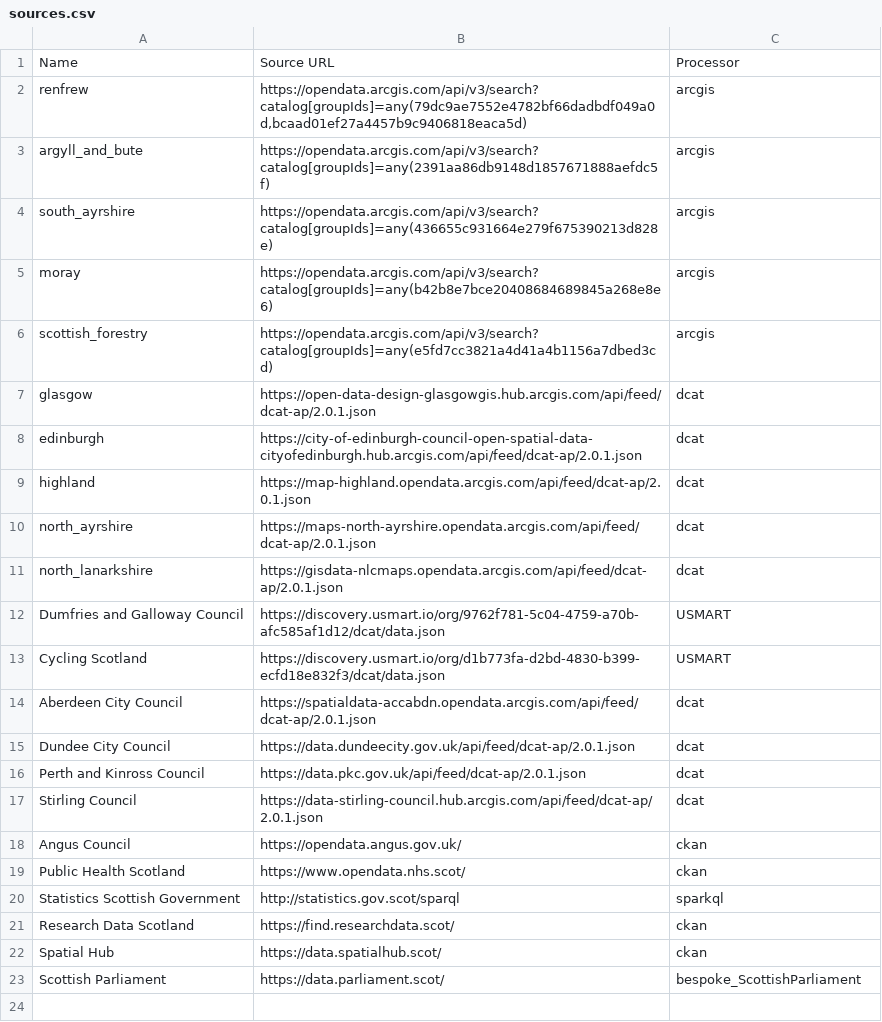
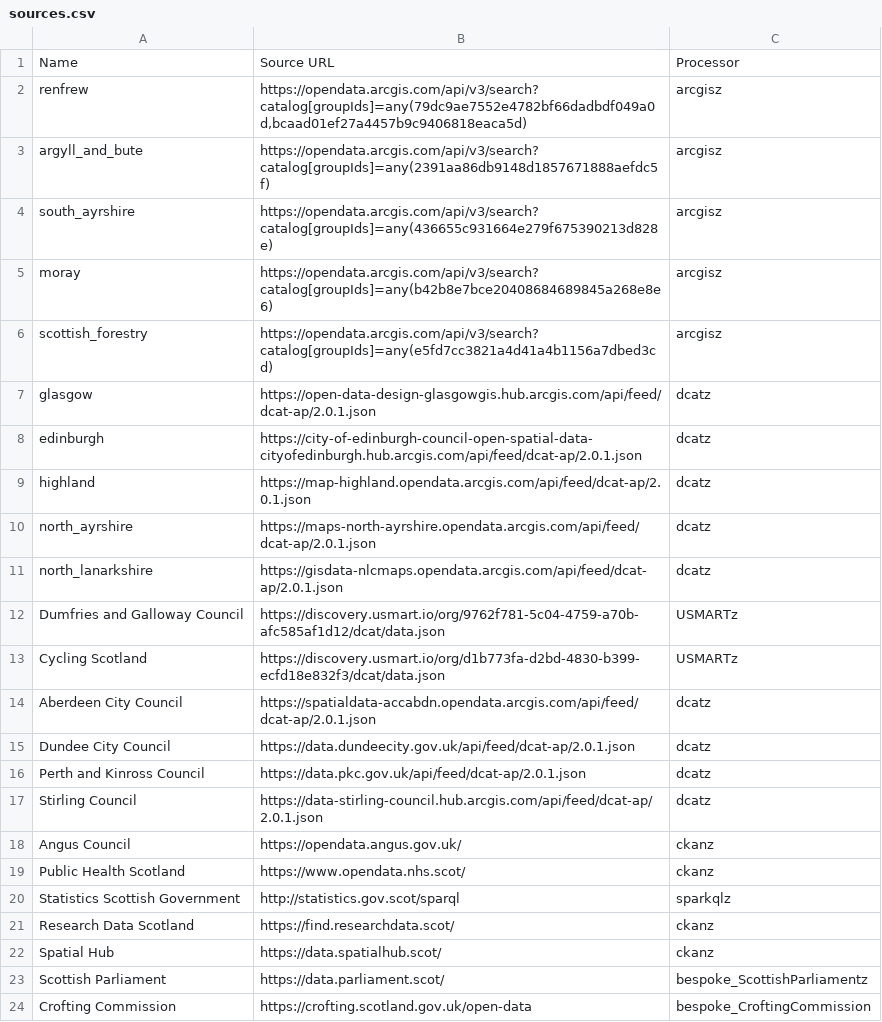
Before and after one commit to OpenDataScotland/the_od_bods, a CSV file: sources.csv, drawn as a sheet.

```diff
--- a/sources.csv
+++ b/sources.csv
@@ -1,23 +1,24 @@
 Name,Source URL,Processor
-renfrew,"https://opendata.arcgis.com/api/v3/search?catalog[groupIds]=any(79dc9ae7552e4782bf66dadbdf049a0d,bcaad01ef27a4457b9c9406818eaca5d)",arcgis
-argyll_and_bute,"https://opendata.arcgis.com/api/v3/search?catalog[groupIds]=any(2391aa86db9148d1857671888aefdc5f)",arcgis
-south_ayrshire,"https://opendata.arcgis.com/api/v3/search?catalog[groupIds]=any(436655c931664e279f675390213d828e)",arcgis
-moray,"https://opendata.arcgis.com/api/v3/search?catalog[groupIds]=any(b42b8e7bce20408684689845a268e8e6)",arcgis
-scottish_forestry,"https://opendata.arcgis.com/api/v3/search?catalog[groupIds]=any(e5fd7cc3821a4d41a4b1156a7dbed3cd)",arcgis
-glasgow,"https://open-data-design-glasgowgis.hub.arcgis.com/api/feed/dcat-ap/2.0.1.json",dcat
-edinburgh,"https://city-of-edinburgh-council-open-spatial-data-cityofedinburgh.hub.arcgis.com/api/feed/dcat-ap/2.0.1.json",dcat
-highland,"https://map-highland.opendata.arcgis.com/api/feed/dcat-ap/2.0.1.json",dcat
-north_ayrshire,"https://maps-north-ayrshire.opendata.arcgis.com/api/feed/dcat-ap/2.0.1.json",dcat
-north_lanarkshire,"https://gisdata-nlcmaps.opendata.arcgis.com/api/feed/dcat-ap/2.0.1.json",dcat
-Dumfries and Galloway Council,"https://discovery.usmart.io/org/9762f781-5c04-4759-a70b-afc585af1d12/dcat/data.json",USMART
-Cycling Scotland,"https://discovery.usmart.io/org/d1b773fa-d2bd-4830-b399-ecfd18e832f3/dcat/data.json",USMART
-Aberdeen City Council,https://spatialdata-accabdn.opendata.arcgis.com/api/feed/dcat-ap/2.0.1.json,dcat
-Dundee City Council,https://data.dundeecity.gov.uk/api/feed/dcat-ap/2.0.1.json,dcat
-Perth and Kinross Council,https://data.pkc.gov.uk/api/feed/dcat-ap/2.0.1.json,dcat
-Stirling Council,https://data-stirling-council.hub.arcgis.com/api/feed/dcat-ap/2.0.1.json,dcat
-Angus Council,https://opendata.angus.gov.uk/,ckan
-Public Health Scotland,https://www.opendata.nhs.scot/,ckan
-Statistics Scottish Government, http://statistics.gov.scot/sparql,sparkql
-Research Data Scotland, https://find.researchdata.scot/,ckan
-Spatial Hub, https://data.spatialhub.scot/,ckan
-Scottish Parliament,https://data.parliament.scot/,bespoke_ScottishParliament
+renfrew,"https://opendata.arcgis.com/api/v3/search?catalog[groupIds]=any(79dc9ae7552e4782bf66dadbdf049a0d,bcaad01ef27a4457b9c9406818eaca5d)",arcgisz
+argyll_and_bute,"https://opendata.arcgis.com/api/v3/search?catalog[groupIds]=any(2391aa86db9148d1857671888aefdc5f)",arcgisz
+south_ayrshire,"https://opendata.arcgis.com/api/v3/search?catalog[groupIds]=any(436655c931664e279f675390213d828e)",arcgisz
+moray,"https://opendata.arcgis.com/api/v3/search?catalog[groupIds]=any(b42b8e7bce20408684689845a268e8e6)",arcgisz
+scottish_forestry,"https://opendata.arcgis.com/api/v3/search?catalog[groupIds]=any(e5fd7cc3821a4d41a4b1156a7dbed3cd)",arcgisz
+glasgow,"https://open-data-design-glasgowgis.hub.arcgis.com/api/feed/dcat-ap/2.0.1.json",dcatz
+edinburgh,"https://city-of-edinburgh-council-open-spatial-data-cityofedinburgh.hub.arcgis.com/api/feed/dcat-ap/2.0.1.json",dcatz
+highland,"https://map-highland.opendata.arcgis.com/api/feed/dcat-ap/2.0.1.json",dcatz
+north_ayrshire,"https://maps-north-ayrshire.opendata.arcgis.com/api/feed/dcat-ap/2.0.1.json",dcatz
+north_lanarkshire,"https://gisdata-nlcmaps.opendata.arcgis.com/api/feed/dcat-ap/2.0.1.json",dcatz
+Dumfries and Galloway Council,"https://discovery.usmart.io/org/9762f781-5c04-4759-a70b-afc585af1d12/dcat/data.json",USMARTz
+Cycling Scotland,"https://discovery.usmart.io/org/d1b773fa-d2bd-4830-b399-ecfd18e832f3/dcat/data.json",USMARTz
+Aberdeen City Council,https://spatialdata-accabdn.opendata.arcgis.com/api/feed/dcat-ap/2.0.1.json,dcatz
+Dundee City Council,https://data.dundeecity.gov.uk/api/feed/dcat-ap/2.0.1.json,dcatz
+Perth and Kinross Council,https://data.pkc.gov.uk/api/feed/dcat-ap/2.0.1.json,dcatz
+Stirling Council,https://data-stirling-council.hub.arcgis.com/api/feed/dcat-ap/2.0.1.json,dcatz
+Angus Council,https://opendata.angus.gov.uk/,ckanz
+Public Health Scotland,https://www.opendata.nhs.scot/,ckanz
+Statistics Scottish Government, http://statistics.gov.scot/sparql,sparkqlz
+Research Data Scotland, https://find.researchdata.scot/,ckanz
+Spatial Hub, https://data.spatialhub.scot/,ckanz
+Scottish Parliament,https://data.parliament.scot/,bespoke_ScottishParliamentz
+Crofting Commission,https://crofting.scotland.gov.uk/open-data,bespoke_CroftingCommission
```
Also changed, not shown: 2 other files.
